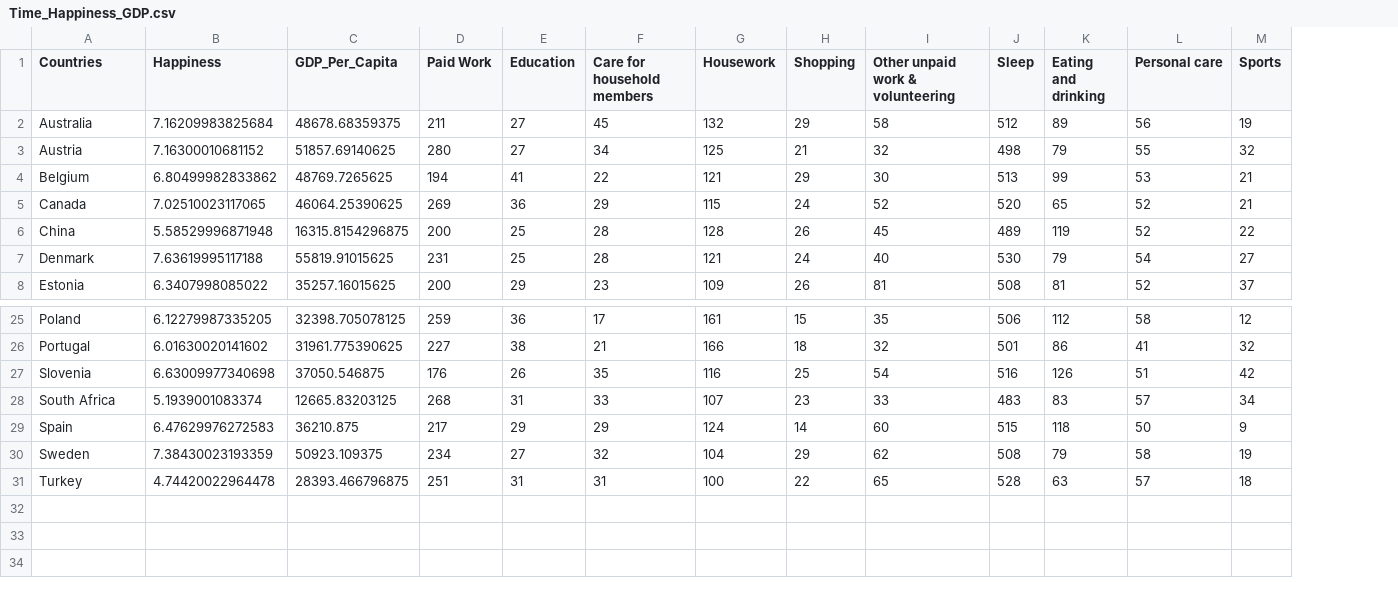
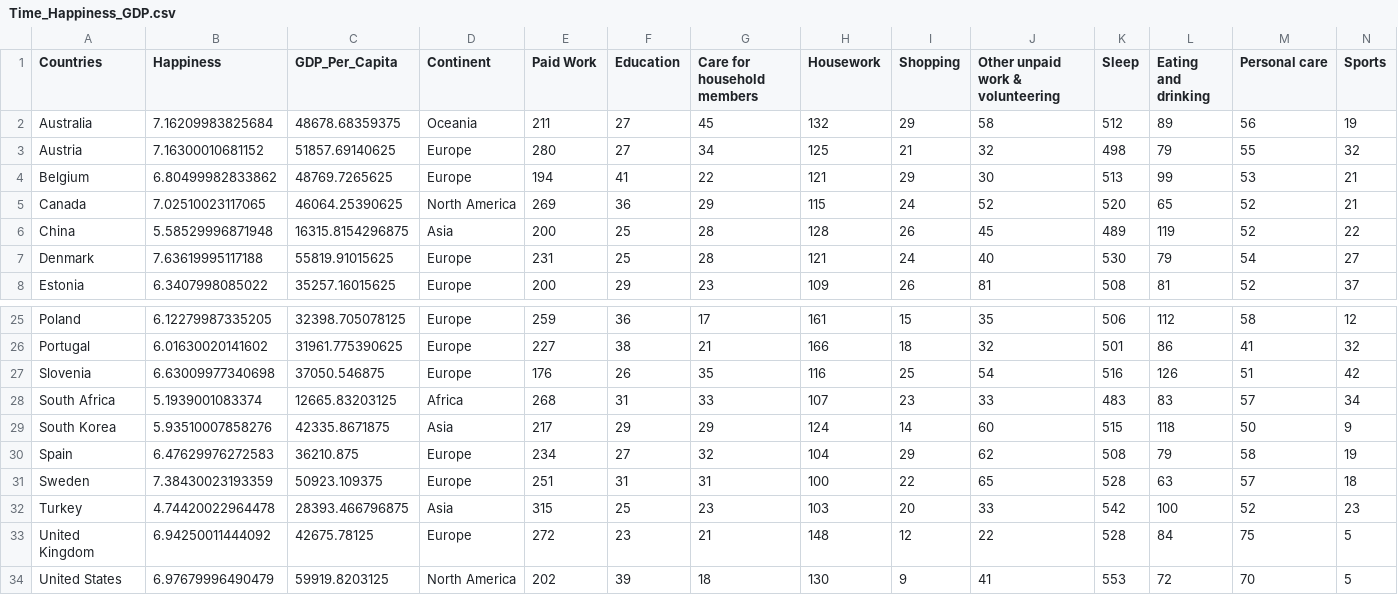
Before and after one commit to lmcosta98/Work2_EM, a CSV file: datasets/Time_Happiness_GDP.csv, drawn as a sheet; only a part is shown, gaps mark what is left out; rows hold the shown columns only; the diff names each change by its address in the sheet, - before the commit and + after, or states it on an @@ line.

```diff
--- a/datasets/Time_Happiness_GDP.csv
+++ b/datasets/Time_Happiness_GDP.csv
+column D (Continent), rows 2-8: Oceania | Europe | Europe | North America | Asia | Europe | Europe; rows 25-31: Europe | Europe | Europe | Africa | Asia | Europe | Europe
-A29 (Countries): Spain
+A29 (Countries): South Korea
-B29 (Happiness): 6.47629976272583
+B29 (Happiness): 5.93510007858276
-C29 (GDP_Per_Capita): 36210.875
+C29 (GDP_Per_Capita): 42335.8671875
-A30 (Countries): Sweden
+A30 (Countries): Spain
-B30 (Happiness): 7.38430023193359
+B30 (Happiness): 6.47629976272583
-C30 (GDP_Per_Capita): 50923.109375
+C30 (GDP_Per_Capita): 36210.875
-A31 (Countries): Turkey
+A31 (Countries): Sweden
-B31 (Happiness): 4.74420022964478
+B31 (Happiness): 7.38430023193359
-C31 (GDP_Per_Capita): 28393.466796875
+C31 (GDP_Per_Capita): 50923.109375
+row 32: Turkey | 4.74420022964478 | 28393.466796875 | Asia | 315 | 25 | 23 | 103 | 20 | 33 | 542 | 100 | 52 | 23
+row 33: United Kingdom | 6.94250011444092 | 42675.78125 | Europe | 272 | 23 | 21 | 148 | 12 | 22 | 528 | 84 | 75 | 5
+row 34: United States | 6.97679996490479 | 59919.8203125 | North America | 202 | 39 | 18 | 130 | 9 | 41 | 553 | 72 | 70 | 5
```
Also changed, not shown: 20 other files.
